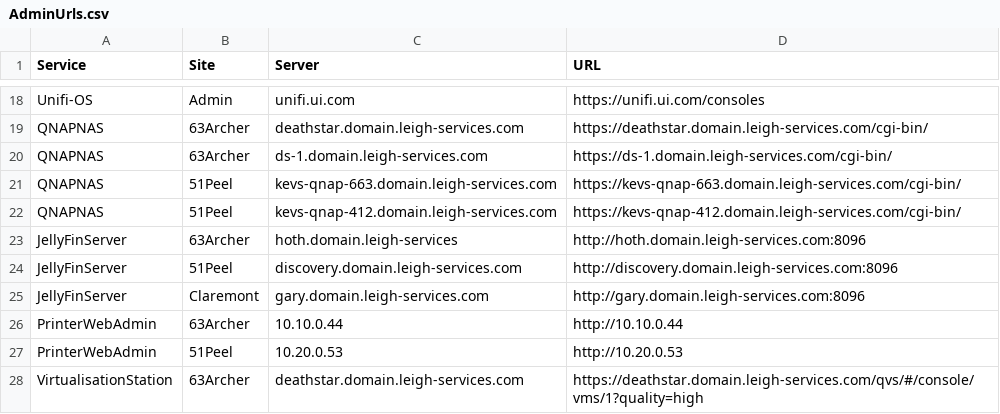
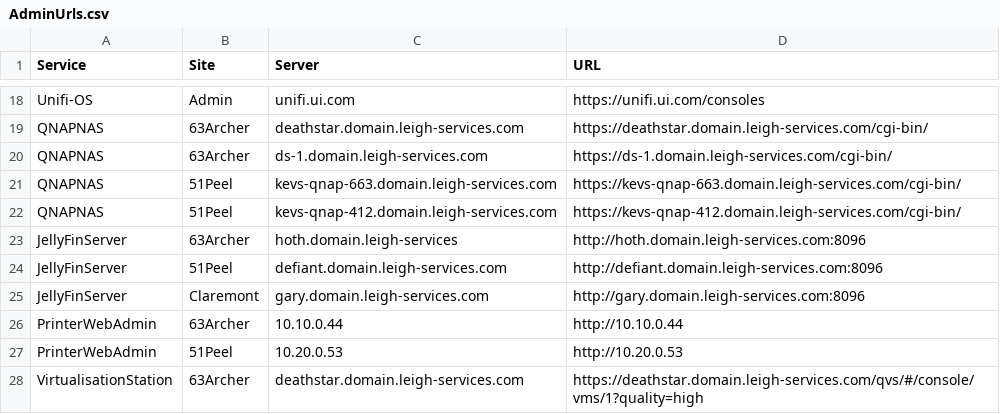
Before and after one commit to BanterBoy/ProfileFunctions, a CSV file: ProfileFunctions/Personal/AdminUrls.csv, drawn as a sheet; only a part is shown, gaps mark what is left out.

```diff
--- a/ProfileFunctions/Personal/AdminUrls.csv
+++ b/ProfileFunctions/Personal/AdminUrls.csv
@@ -23,3 +23,3 @@ QNAPNAS,51Peel,kevs-qnap-412.domain.leigh-services.com,"https://kevs-qnap-412.do
 "JellyFinServer",63Archer,hoth.domain.leigh-services,"http://hoth.domain.leigh-services.com:8096"
-"JellyFinServer",51Peel,discovery.domain.leigh-services.com,"http://discovery.domain.leigh-services.com:8096"
+"JellyFinServer",51Peel,defiant.domain.leigh-services.com,"http://defiant.domain.leigh-services.com:8096"
 "JellyFinServer",Claremont,gary.domain.leigh-services.com,"http://gary.domain.leigh-services.com:8096"
```
Also changed, not shown: 8 other files.
